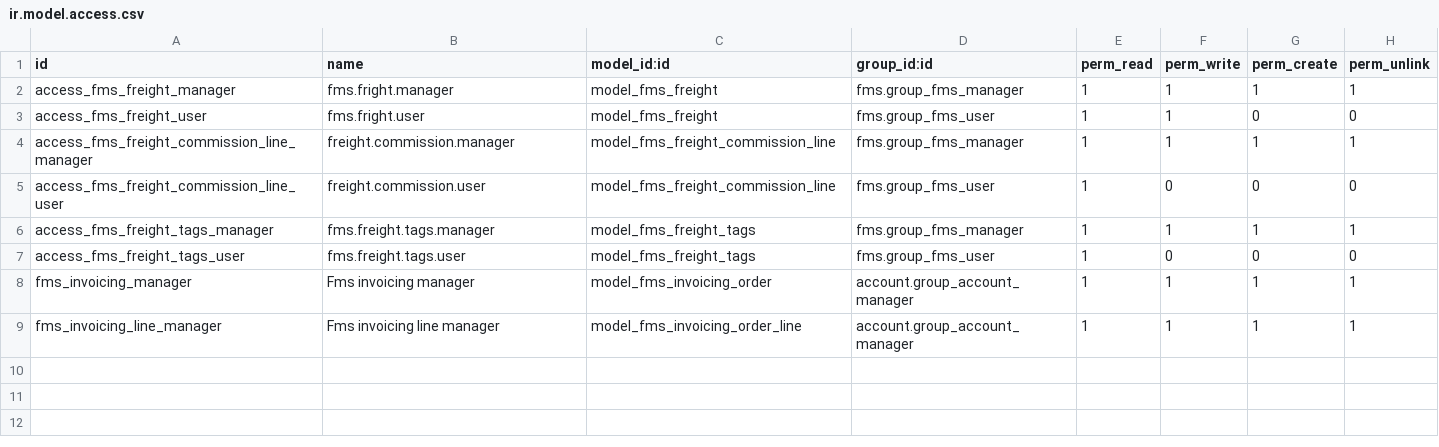
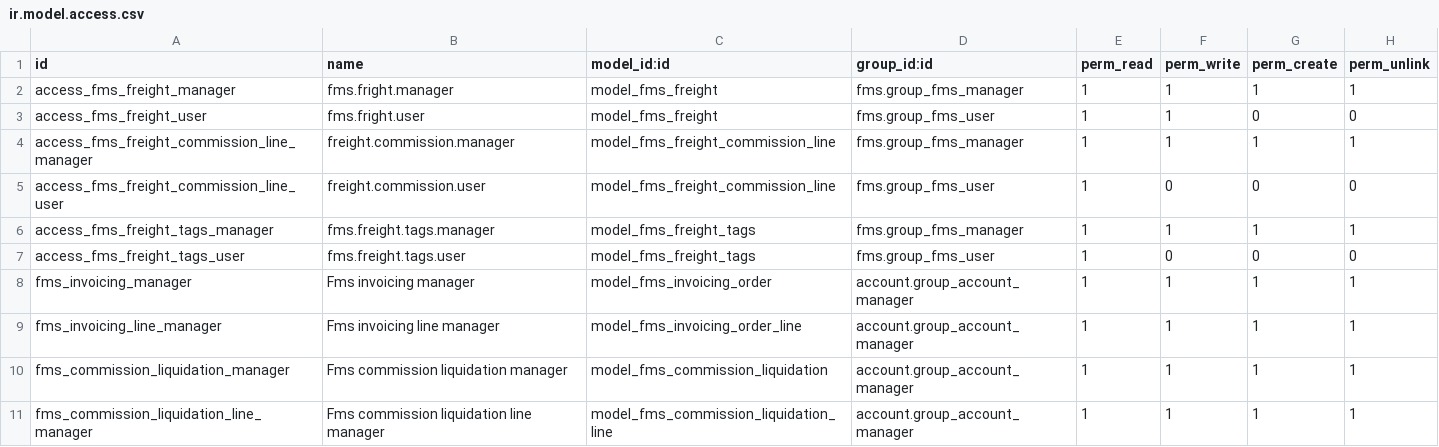
Before and after one commit to Bilbonet/freight-management-system, a CSV file: fms/security/ir.model.access.csv, drawn as a sheet.

Commit message:
[ADD]Employee liquidation orders

```diff
--- a/fms/security/ir.model.access.csv
+++ b/fms/security/ir.model.access.csv
@@ -9 +9,3 @@ fms_invoicing_manager,Fms invoicing manager,model_fms_invoicing_order,account.gr
 fms_invoicing_line_manager,Fms invoicing line manager,model_fms_invoicing_order_line,account.group_account_manager,1,1,1,1
+fms_commission_liquidation_manager,Fms commission liquidation manager,model_fms_commission_liquidation,account.group_account_manager,1,1,1,1
+fms_commission_liquidation_line_manager,Fms commission liquidation line manager,model_fms_commission_liquidation_line,account.group_account_manager,1,1,1,1
```
Also changed, not shown: 16 other files.
